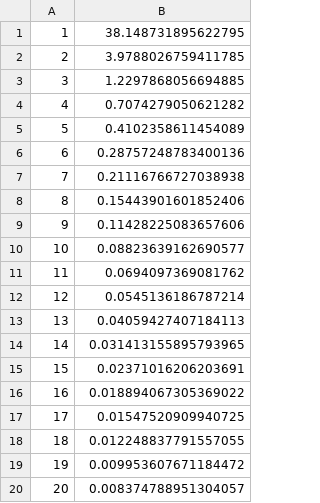
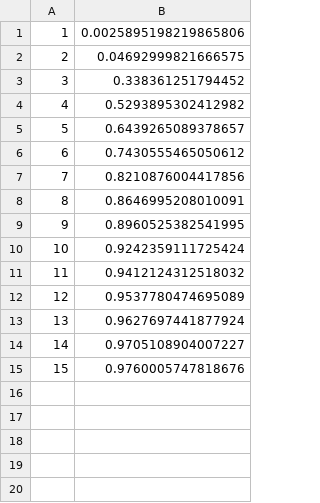
Before and after one commit to Wings-Lab/SelectSensor, a CSV file: plot_data2/Offline_Greedy_30.csv, drawn as a sheet.

```diff
--- a/plot_data2/Offline_Greedy_30.csv
+++ b/plot_data2/Offline_Greedy_30.csv
@@ -1,20 +1,15 @@
-1,38.148731895622795
-2,3.9788026759411785
-3,1.2297868056694885
-4,0.7074279050621282
-5,0.4102358611454089
-6,0.28757248783400136
-7,0.21116766727038938
-8,0.15443901601852406
-9,0.11428225083657606
-10,0.08823639162690577
-11,0.0694097369081762
-12,0.0545136186787214
-13,0.04059427407184113
-14,0.031413155895793965
-15,0.02371016206203691
-16,0.018894067305369022
-17,0.01547520909940725
-18,0.012248837791557055
-19,0.009953607671184472
-20,0.008374788951304057
+1,0.0025895198219865806
+2,0.04692999821666575
+3,0.338361251794452
+4,0.5293895302412982
+5,0.6439265089378657
+6,0.7430555465050612
+7,0.8210876004417856
+8,0.8646995208010091
+9,0.8960525382541995
+10,0.9242359111725424
+11,0.9412124312518032
+12,0.9537780474695089
+13,0.9627697441877924
+14,0.9705108904007227
+15,0.9760005747818676
```
Also changed, not shown: plot_data2/Offline_Random_30.csv.
